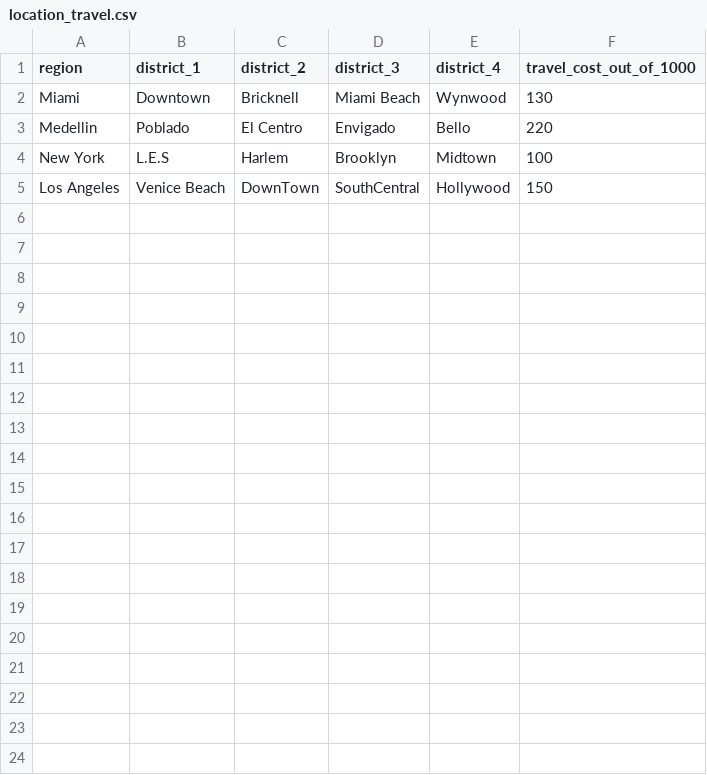
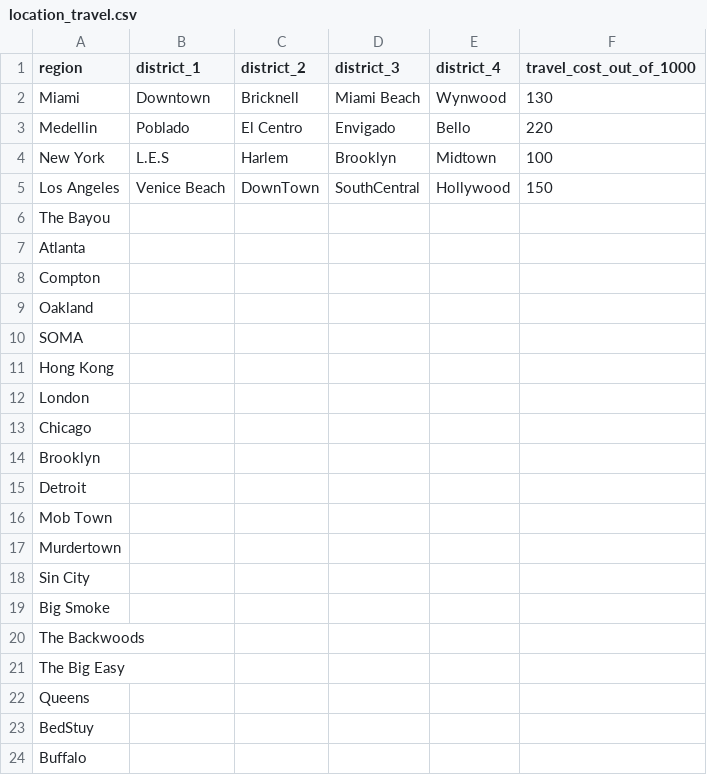
Before and after one commit to dopedao/RYO, a CSV file: mappings/location_travel.csv, drawn as a sheet; the diff names each change by its address in the sheet, - before the commit and + after, or states it on an @@ line.

Commit message:
Update location_travel.csv

```diff
--- a/mappings/location_travel.csv
+++ b/mappings/location_travel.csv
+row 6: The Bayou
+row 7: Atlanta
+row 8: Compton
+row 9: Oakland
+row 10: SOMA
+row 11: Hong Kong
+row 12: London
+row 13: Chicago
+row 14: Brooklyn
+row 15: Detroit
+row 16: Mob Town
+row 17: Murdertown
+row 18: Sin City
+row 19: Big Smoke
+row 20: The Backwoods
+row 21: The Big Easy
+row 22: Queens
+row 23: BedStuy
+row 24: Buffalo
```
